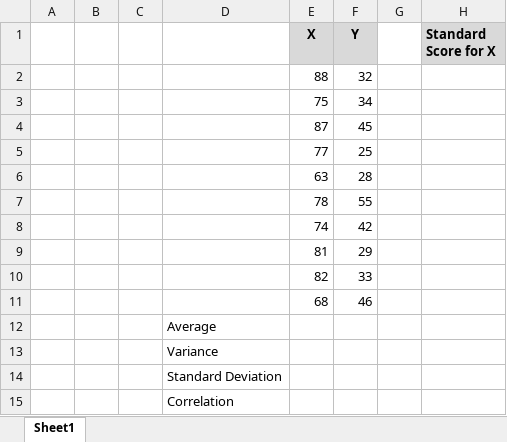
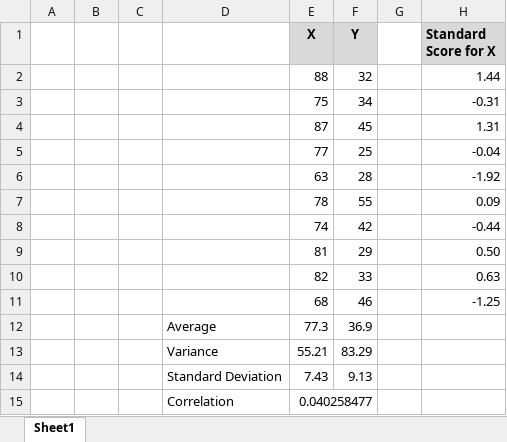
Before and after one commit to lguilhermefp/excel-for-statistics, an Excel workbook: Exercise Files/01_02_Begin.xlsx, sheet Sheet1, drawn as a sheet; values as stored, in another font and other column widths than the file's, no borders; removed rows and columns are numbered as before the commit, all else as after; the diff names each change by its address in the sheet, - before the commit and + after, or states it on an @@ line.

```diff
--- a/Exercise Files/01_02_Begin.xlsx (sheet Sheet1)
+++ b/Exercise Files/01_02_Begin.xlsx (sheet Sheet1)
-H2 (Standard Score for X): (empty)
+H2 (Standard Score for X): 1.44
-H3 (Standard Score for X): (empty)
+H3 (Standard Score for X): -0.31
-H4 (Standard Score for X): (empty)
+H4 (Standard Score for X): 1.31
-H5 (Standard Score for X): (empty)
+H5 (Standard Score for X): -0.04
-H6 (Standard Score for X): (empty)
+H6 (Standard Score for X): -1.92
-H7 (Standard Score for X): (empty)
+H7 (Standard Score for X): 0.09
-H8 (Standard Score for X): (empty)
+H8 (Standard Score for X): -0.44
-H9 (Standard Score for X): (empty)
+H9 (Standard Score for X): 0.50
-H10 (Standard Score for X): (empty)
+H10 (Standard Score for X): 0.63
-H11 (Standard Score for X): (empty)
+H11 (Standard Score for X): -1.25
-row 12:  |  |  | Average
-row 13:  |  |  | Variance
-row 14:  |  |  | Standard Deviation
-row 15:  |  |  | Correlation
+row 12:  |  |  | Average | 77.3 | 36.9
+row 13:  |  |  | Variance | 55.21 | 83.29
+row 14:  |  |  | Standard Deviation | 7.43 | 9.13
+row 15:  |  |  | Correlation | 0.040258477
```
Also changed, not shown: Exercise Files/01_01_Begin.xlsx, 1 other file.
